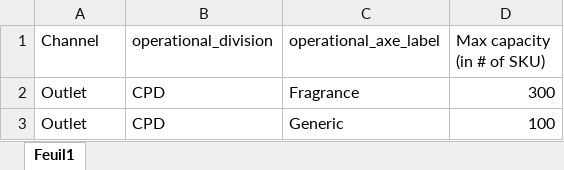
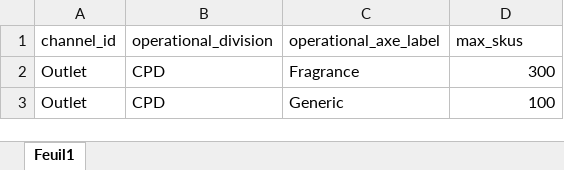
Before and after one commit to NilsLevillain/NoWasteAllocationTool, an Excel workbook: data/ExcelParameters/CapacityPerChannel.xlsx, sheet Feuil1, drawn as a sheet; only a part is shown; values as stored, in another font and other column widths than the file's, no borders; table styles not drawn; the diff names each change by its address in the sheet, - before the commit and + after, or states it on an @@ line.

```diff
--- a/data/ExcelParameters/CapacityPerChannel.xlsx (sheet Feuil1)
+++ b/data/ExcelParameters/CapacityPerChannel.xlsx (sheet Feuil1)
-A1: Channel
+A1: channel_id
-D1: Max capacity (in # of SKU)
+D1: max_skus
```
Also changed, not shown: data/ExcelParameters/AssortmentperSubaxeperSignature.xlsx, data/ExcelParameters/CoverageperABCperChannel.xlsx, 3 other files.
